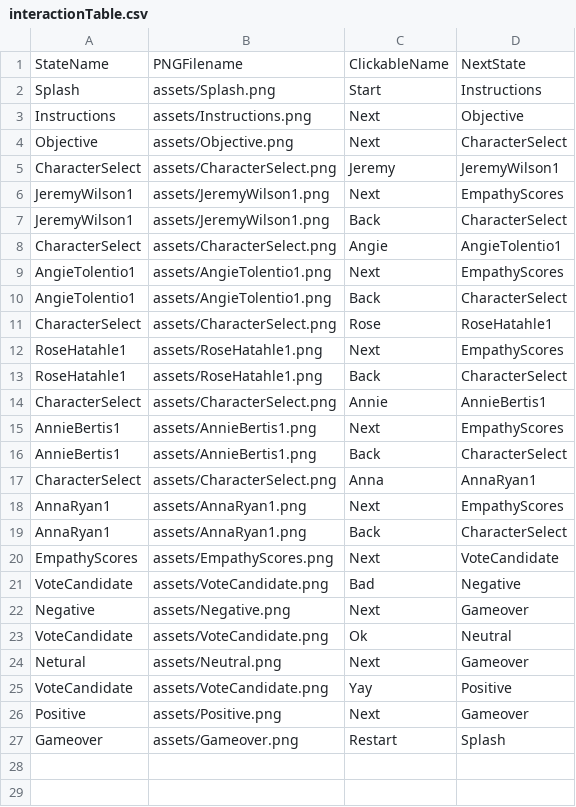
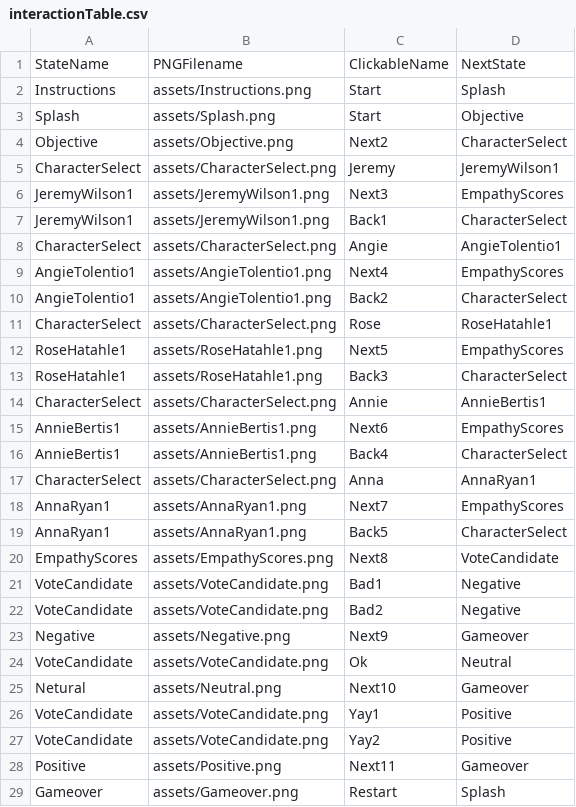
Before and after one commit to moniqueray/PrivilegeMicroTracker, a CSV file: data/interactionTable.csv, drawn as a sheet.

```diff
--- a/data/interactionTable.csv
+++ b/data/interactionTable.csv
@@ -1,27 +1,29 @@
 StateName,PNGFilename,ClickableName,NextState
-Splash,assets/Splash.png,Start,Instructions
-Instructions,assets/Instructions.png,Next,Objective
-Objective,assets/Objective.png,Next,CharacterSelect
+Instructions,assets/Instructions.png,Start,Splash
+Splash,assets/Splash.png,Start,Objective
+Objective,assets/Objective.png,Next2,CharacterSelect
 CharacterSelect,assets/CharacterSelect.png,Jeremy,JeremyWilson1
-JeremyWilson1,assets/JeremyWilson1.png,Next,EmpathyScores
-JeremyWilson1,assets/JeremyWilson1.png,Back,CharacterSelect
+JeremyWilson1,assets/JeremyWilson1.png,Next3,EmpathyScores
+JeremyWilson1,assets/JeremyWilson1.png,Back1,CharacterSelect
 CharacterSelect,assets/CharacterSelect.png,Angie,AngieTolentio1
-AngieTolentio1,assets/AngieTolentio1.png,Next,EmpathyScores
-AngieTolentio1,assets/AngieTolentio1.png,Back,CharacterSelect
+AngieTolentio1,assets/AngieTolentio1.png,Next4,EmpathyScores
+AngieTolentio1,assets/AngieTolentio1.png,Back2,CharacterSelect
 CharacterSelect,assets/CharacterSelect.png,Rose,RoseHatahle1
-RoseHatahle1,assets/RoseHatahle1.png,Next,EmpathyScores
-RoseHatahle1,assets/RoseHatahle1.png,Back,CharacterSelect
+RoseHatahle1,assets/RoseHatahle1.png,Next5,EmpathyScores
+RoseHatahle1,assets/RoseHatahle1.png,Back3,CharacterSelect
 CharacterSelect,assets/CharacterSelect.png,Annie,AnnieBertis1
-AnnieBertis1,assets/AnnieBertis1.png,Next,EmpathyScores
-AnnieBertis1,assets/AnnieBertis1.png,Back,CharacterSelect
+AnnieBertis1,assets/AnnieBertis1.png,Next6,EmpathyScores
+AnnieBertis1,assets/AnnieBertis1.png,Back4,CharacterSelect
 CharacterSelect,assets/CharacterSelect.png,Anna,AnnaRyan1
-AnnaRyan1,assets/AnnaRyan1.png,Next,EmpathyScores
-AnnaRyan1,assets/AnnaRyan1.png,Back,CharacterSelect
-EmpathyScores,assets/EmpathyScores.png,Next,VoteCandidate
-VoteCandidate,assets/VoteCandidate.png,Bad,Negative
-Negative,assets/Negative.png,Next,Gameover
+AnnaRyan1,assets/AnnaRyan1.png,Next7,EmpathyScores
+AnnaRyan1,assets/AnnaRyan1.png,Back5,CharacterSelect
+EmpathyScores,assets/EmpathyScores.png,Next8,VoteCandidate
+VoteCandidate,assets/VoteCandidate.png,Bad1,Negative
+VoteCandidate,assets/VoteCandidate.png,Bad2,Negative
+Negative,assets/Negative.png,Next9,Gameover
 VoteCandidate,assets/VoteCandidate.png,Ok,Neutral
-Netural,assets/Neutral.png,Next,Gameover
-VoteCandidate,assets/VoteCandidate.png,Yay,Positive
-Positive,assets/Positive.png,Next,Gameover
+Netural,assets/Neutral.png,Next10,Gameover
+VoteCandidate,assets/VoteCandidate.png,Yay1,Positive
+VoteCandidate,assets/VoteCandidate.png,Yay2,Positive
+Positive,assets/Positive.png,Next11,Gameover
 Gameover,assets/Gameover.png,Restart,Splash
```
Also changed, not shown: data/clickableLayout.csv, 2 other files.
